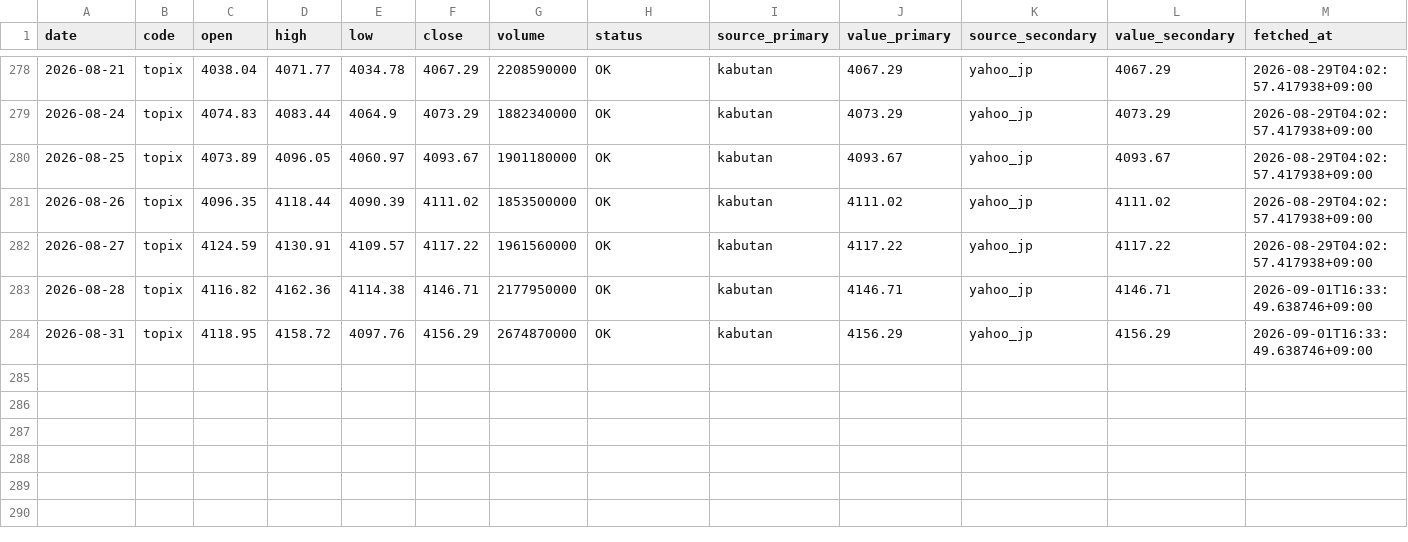
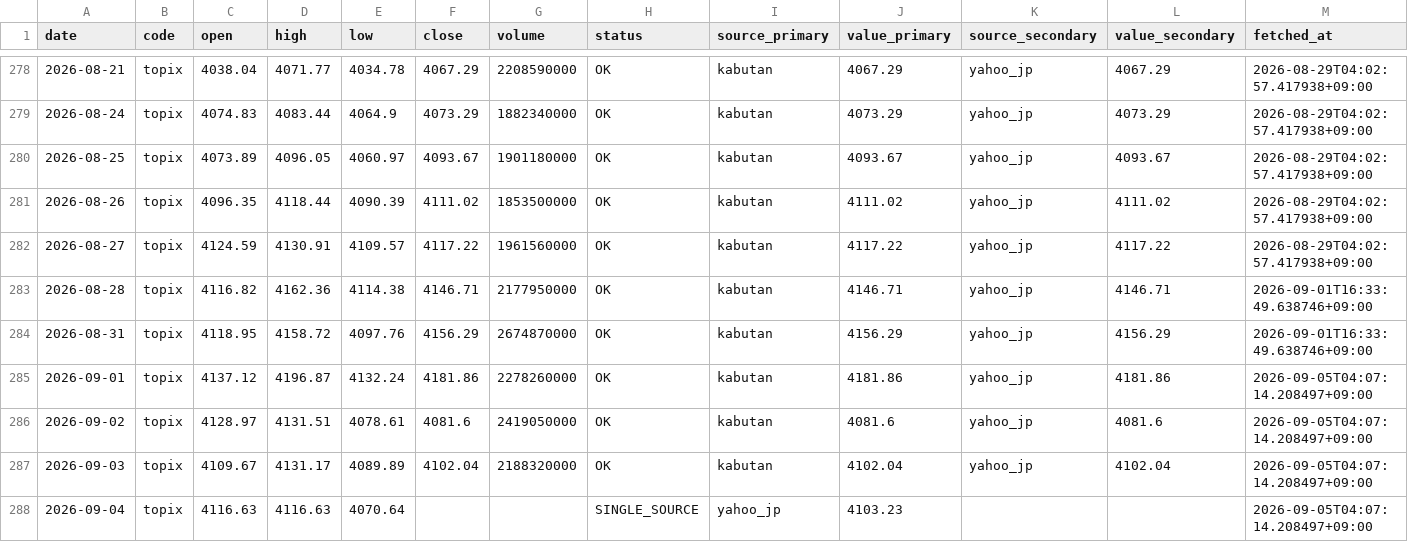
Before and after one commit to scioltoharumi/kabu-ledger, a CSV file: data/indices/topix.csv, drawn as a sheet; only a part is shown, gaps mark what is left out.

```diff
--- a/data/indices/topix.csv
+++ b/data/indices/topix.csv
@@ -284 +284,5 @@ date,code,open,high,low,close,volume,status,source_primary,value_primary,source_
 2026-08-31,topix,4118.95,4158.72,4097.76,4156.29,2674870000,OK,kabutan,4156.29,yahoo_jp,4156.29,2026-09-01T16:33:49.638746+09:00
+2026-09-01,topix,4137.12,4196.87,4132.24,4181.86,2278260000,OK,kabutan,4181.86,yahoo_jp,4181.86,2026-09-05T04:07:14.208497+09:00
+2026-09-02,topix,4128.97,4131.51,4078.61,4081.6,2419050000,OK,kabutan,4081.6,yahoo_jp,4081.6,2026-09-05T04:07:14.208497+09:00
+2026-09-03,topix,4109.67,4131.17,4089.89,4102.04,2188320000,OK,kabutan,4102.04,yahoo_jp,4102.04,2026-09-05T04:07:14.208497+09:00
+2026-09-04,topix,4116.63,4116.63,4070.64,,,SINGLE_SOURCE,yahoo_jp,4103.23,,,2026-09-05T04:07:14.208497+09:00
```
Also changed, not shown: data/indices/growth250.csv, data/margin/1942.csv, 17 other files.
